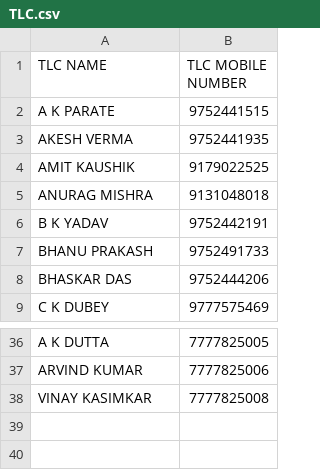
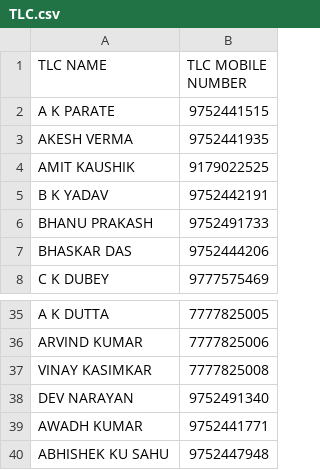
Before and after one commit to secrailway/sutra, a CSV file: TLC.csv, drawn as a sheet; only a part is shown, gaps mark what is left out; removed rows and columns are numbered as before the commit, all else as after; the diff names each change by its address in the sheet, - before the commit and + after, or states it on an @@ line.

Commit message:
Add files via upload

```diff
--- a/TLC.csv
+++ b/TLC.csv
-row 5: ANURAG MISHRA | 9131048018
+row 38: DEV NARAYAN | 9752491340
+row 39: AWADH KUMAR | 9752441771
+row 40: ABHISHEK KU SAHU | 9752447948
```
